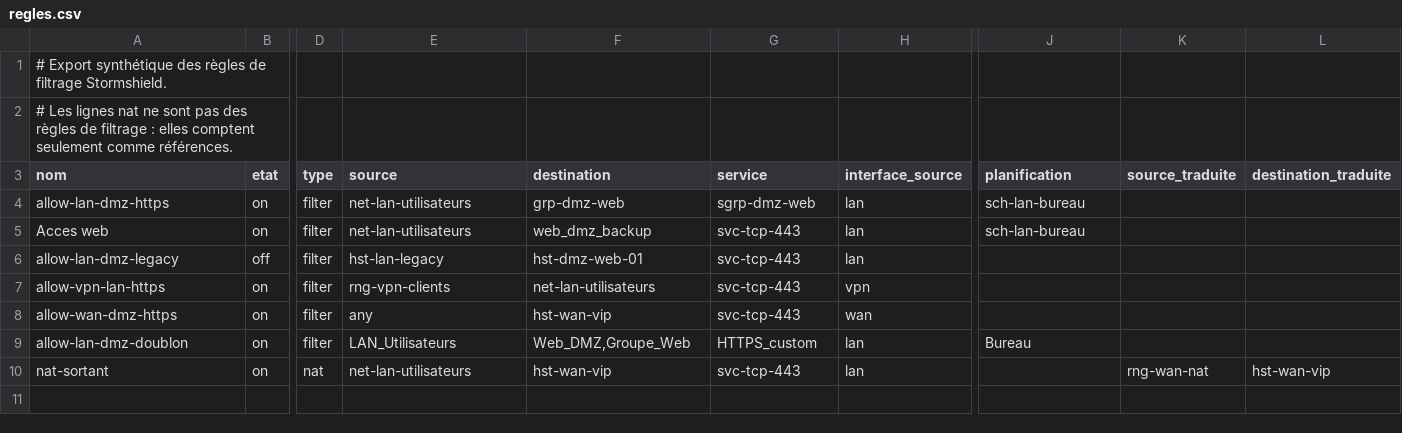
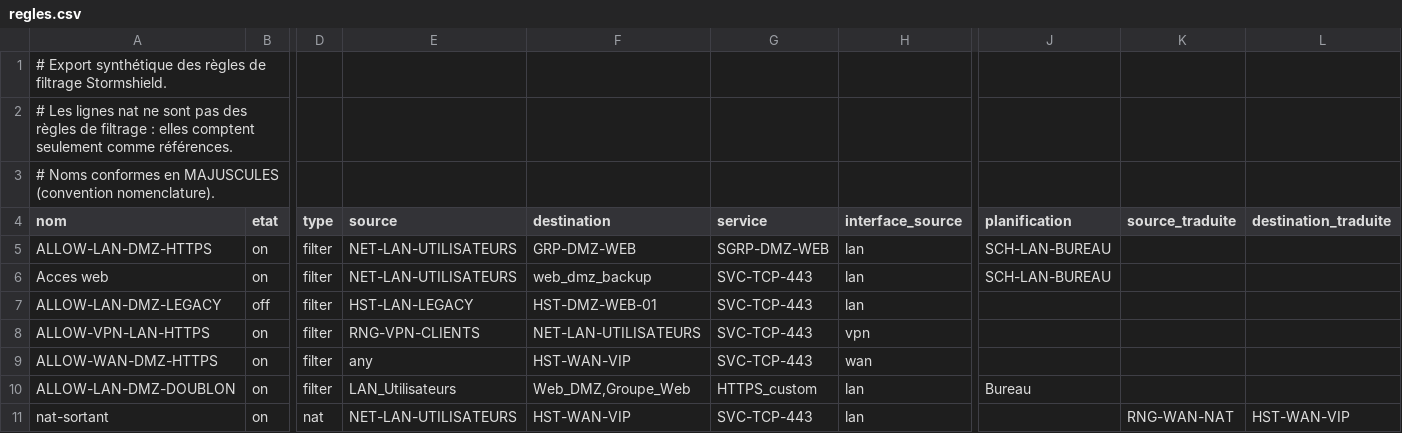
Before and after one commit to Neelei/nomemclature-fw, a CSV file: examples/stormshield/regles.csv, drawn as a sheet; only a part is shown, gaps mark what is left out; addresses are those after the commit; rows hold the shown columns only; the diff names each change by its address in the sheet, - before the commit and + after, or states it on an @@ line.

```diff
--- a/examples/stormshield/regles.csv
+++ b/examples/stormshield/regles.csv
+row 3: # Noms conformes en MAJUSCULES (convention nomenclature).
-A5 (nom): allow-lan-dmz-https
+A5 (nom): ALLOW-LAN-DMZ-HTTPS
-E5:E6 (source): net-lan-utilisateurs
+E5:E6 (source): NET-LAN-UTILISATEURS
-F5 (destination): grp-dmz-web
+F5 (destination): GRP-DMZ-WEB
-G5 (service): sgrp-dmz-web
+G5 (service): SGRP-DMZ-WEB
-J5:J6 (planification): sch-lan-bureau
+J5:J6 (planification): SCH-LAN-BUREAU
-G6:G9 (service): svc-tcp-443
+G6:G9 (service): SVC-TCP-443
-A7 (nom): allow-lan-dmz-legacy
+A7 (nom): ALLOW-LAN-DMZ-LEGACY
-E7 (source): hst-lan-legacy
+E7 (source): HST-LAN-LEGACY
-F7 (destination): hst-dmz-web-01
+F7 (destination): HST-DMZ-WEB-01
-A8 (nom): allow-vpn-lan-https
+A8 (nom): ALLOW-VPN-LAN-HTTPS
-E8 (source): rng-vpn-clients
+E8 (source): RNG-VPN-CLIENTS
-F8 (destination): net-lan-utilisateurs
+F8 (destination): NET-LAN-UTILISATEURS
-A9 (nom): allow-wan-dmz-https
+A9 (nom): ALLOW-WAN-DMZ-HTTPS
-F9 (destination): hst-wan-vip
+F9 (destination): HST-WAN-VIP
-A10 (nom): allow-lan-dmz-doublon
+A10 (nom): ALLOW-LAN-DMZ-DOUBLON
-E11 (source): net-lan-utilisateurs
+E11 (source): NET-LAN-UTILISATEURS
-F11 (destination): hst-wan-vip
+F11 (destination): HST-WAN-VIP
-G11 (service): svc-tcp-443
+G11 (service): SVC-TCP-443
-K11 (source_traduite): rng-wan-nat
+K11 (source_traduite): RNG-WAN-NAT
-L11 (destination_traduite): hst-wan-vip
+L11 (destination_traduite): HST-WAN-VIP
```
Also changed, not shown: examples/stormshield/objets.csv, 11 other files.
